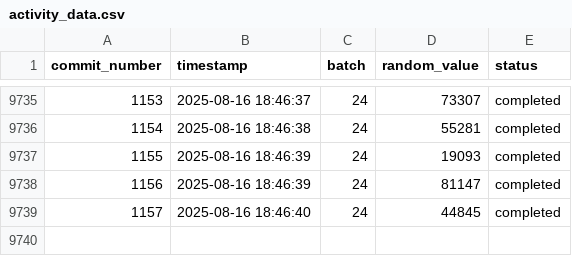
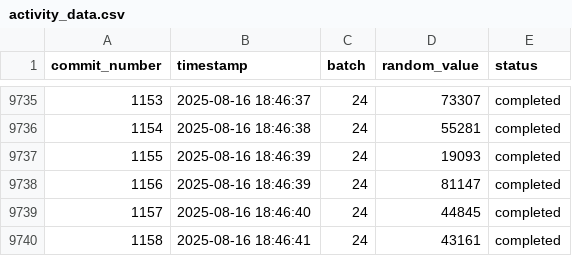
Before and after one commit to RzkyNT/autogit, a CSV file: efficient_data/activity_data.csv, drawn as a sheet; only a part is shown, gaps mark what is left out.

Commit message:
Efficient commit #1158 - Updated 5 files

```diff
--- a/efficient_data/activity_data.csv
+++ b/efficient_data/activity_data.csv
@@ -9739 +9739,2 @@ commit_number,timestamp,batch,random_value,status
 1157,2025-08-16 18:46:40,24,44845,completed
+1158,2025-08-16 18:46:41,24,43161,completed
```
Also changed, not shown: 3 other files.
